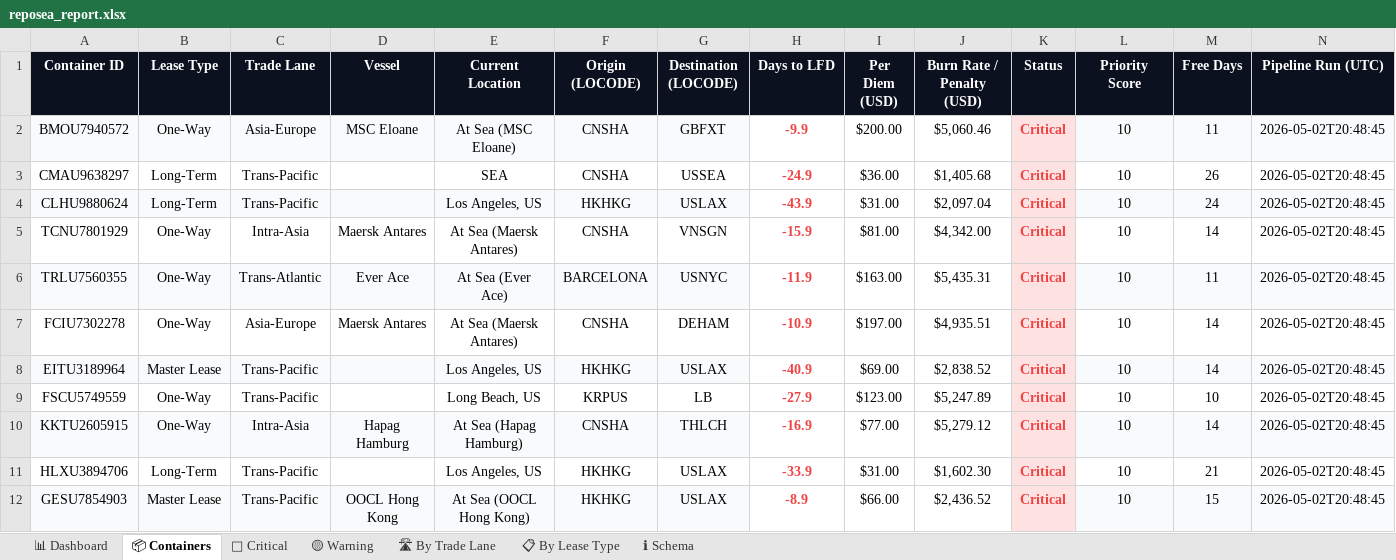
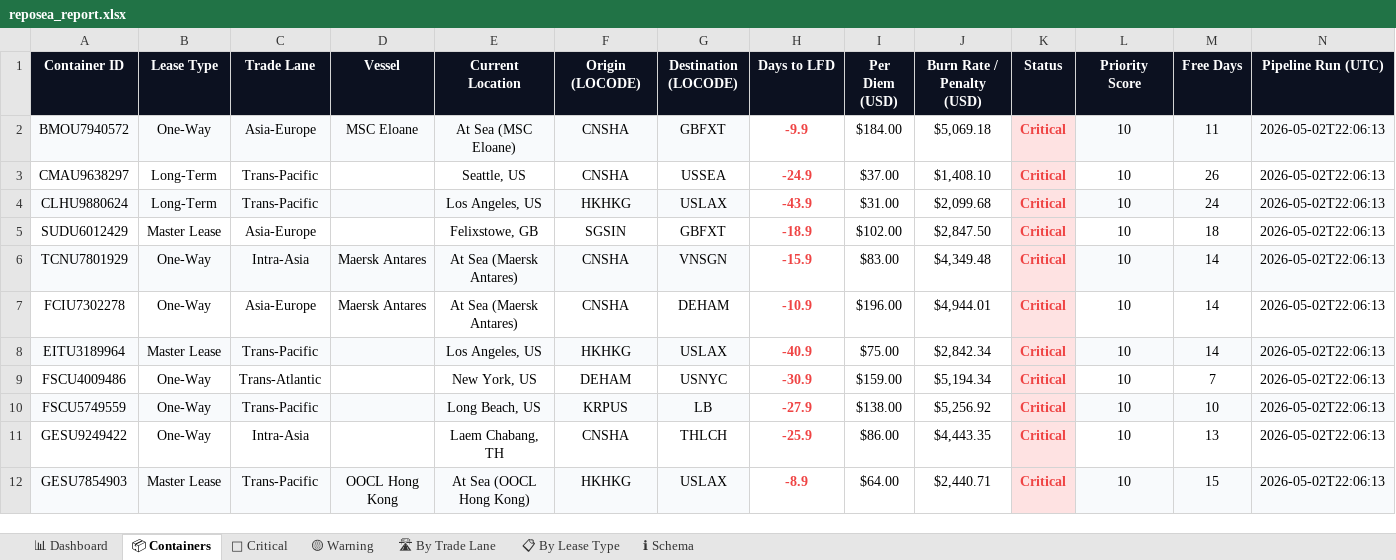
Before and after one commit to rahulmistry18/Reposea_container_optimizer, an Excel workbook: data/exports/reposea_report.xlsx, sheet 📦 Containers, drawn as a sheet; only a part is shown; values as stored, in another font and other column widths than the file's, no borders; table styles not drawn; removed rows and columns are numbered as before the commit, all else as after; the diff covers the shown part only; the diff names each change by its address in the sheet, - before the commit and + after, or states it on an @@ line.

Commit message:
chore(data): pipeline run 2026-05-02T14:06:14Z [skip ci]

```diff
--- a/data/exports/reposea_report.xlsx (sheet 📦 Containers)
+++ b/data/exports/reposea_report.xlsx (sheet 📦 Containers)
-I2 (Per Diem (USD)): $200.00
+I2 (Per Diem (USD)): $184.00
-J2 (Burn Rate / Penalty (USD)): $5,060.46
+J2 (Burn Rate / Penalty (USD)): $5,069.18
-N2:N4 (Pipeline Run (UTC)): 2026-05-02T20:48:45
+N2:N4 (Pipeline Run (UTC)): 2026-05-02T22:06:13
-E3 (Current Location): SEA
+E3 (Current Location): Seattle, US
-I3 (Per Diem (USD)): $36.00
+I3 (Per Diem (USD)): $37.00
-J3 (Burn Rate / Penalty (USD)): $1,405.68
+J3 (Burn Rate / Penalty (USD)): $1,408.10
-J4 (Burn Rate / Penalty (USD)): $2,097.04
+J4 (Burn Rate / Penalty (USD)): $2,099.68
+row 5: SUDU6012429 | Master Lease | Asia-Europe |  | Felixstowe, GB | SGSIN | GBFXT | -18.9 | $102.00 | $2,847.50 | Critical | 10 | 18 | 2026-05-02T22:06:13
-A6:G6 fill: none
+A6:G6 fill: #F8FAFC
-I6 (Per Diem (USD)): $81.00
+I6 (Per Diem (USD)): $83.00
-J6 (Burn Rate / Penalty (USD)): $4,342.00
+J6 (Burn Rate / Penalty (USD)): $4,349.48
-L6:N6 fill: none
+L6:N6 fill: #F8FAFC
-N6 (Pipeline Run (UTC)): 2026-05-02T20:48:45
+N6 (Pipeline Run (UTC)): 2026-05-02T22:06:13
-row 6: TRLU7560355 | One-Way | Trans-Atlantic | Ever Ace | At Sea (Ever Ace) | BARCELONA | USNYC | -11.9 | $163.00 | $5,435.31 | Critical | 10 | 11 | 2026-05-02T20:48:45
-I7 (Per Diem (USD)): $197.00
+I7 (Per Diem (USD)): $196.00
-J7 (Burn Rate / Penalty (USD)): $4,935.51
+J7 (Burn Rate / Penalty (USD)): $4,944.01
-N7:N8 (Pipeline Run (UTC)): 2026-05-02T20:48:45
+N7:N8 (Pipeline Run (UTC)): 2026-05-02T22:06:13
-I8 (Per Diem (USD)): $69.00
+I8 (Per Diem (USD)): $75.00
-J8 (Burn Rate / Penalty (USD)): $2,838.52
+J8 (Burn Rate / Penalty (USD)): $2,842.34
+row 9: FSCU4009486 | One-Way | Trans-Atlantic |  | New York, US | DEHAM | USNYC | -30.9 | $159.00 | $5,194.34 | Critical | 10 | 7 | 2026-05-02T22:06:13
-A10:G10 fill: none
+A10:G10 fill: #F8FAFC
-I10 (Per Diem (USD)): $123.00
+I10 (Per Diem (USD)): $138.00
-J10 (Burn Rate / Penalty (USD)): $5,247.89
+J10 (Burn Rate / Penalty (USD)): $5,256.92
-L10:N10 fill: none
+L10:N10 fill: #F8FAFC
-N10 (Pipeline Run (UTC)): 2026-05-02T20:48:45
+N10 (Pipeline Run (UTC)): 2026-05-02T22:06:13
-row 10: KKTU2605915 | One-Way | Intra-Asia | Hapag Hamburg | At Sea (Hapag Hamburg) | CNSHA | THLCH | -16.9 | $77.00 | $5,279.12 | Critical | 10 | 14 | 2026-05-02T20:48:45
-row 11: HLXU3894706 | Long-Term | Trans-Pacific |  | Los Angeles, US | HKHKG | USLAX | -33.9 | $31.00 | $1,602.30 | Critical | 10 | 21 | 2026-05-02T20:48:45
+row 11: GESU9249422 | One-Way | Intra-Asia |  | Laem Chabang, TH | CNSHA | THLCH | -25.9 | $86.00 | $4,443.35 | Critical | 10 | 13 | 2026-05-02T22:06:13
-I12 (Per Diem (USD)): $66.00
+I12 (Per Diem (USD)): $64.00
-J12 (Burn Rate / Penalty (USD)): $2,436.52
+J12 (Burn Rate / Penalty (USD)): $2,440.71
-N12 (Pipeline Run (UTC)): 2026-05-02T20:48:45
+N12 (Pipeline Run (UTC)): 2026-05-02T22:06:13
```
Also changed, not shown: 8 added rows, 8 removed rows and 53 edited cells elsewhere in this sheet, sheet 🔴 Critical, sheet 🛣 By Trade Lane, sheet 📊 Dashboard, sheet 📋 By Lease Type, sheet 🟡 Warning, 7 other files.
